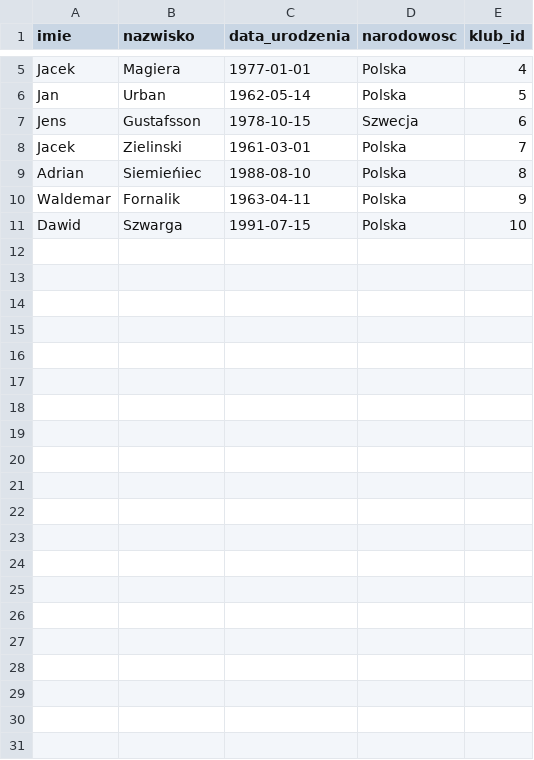
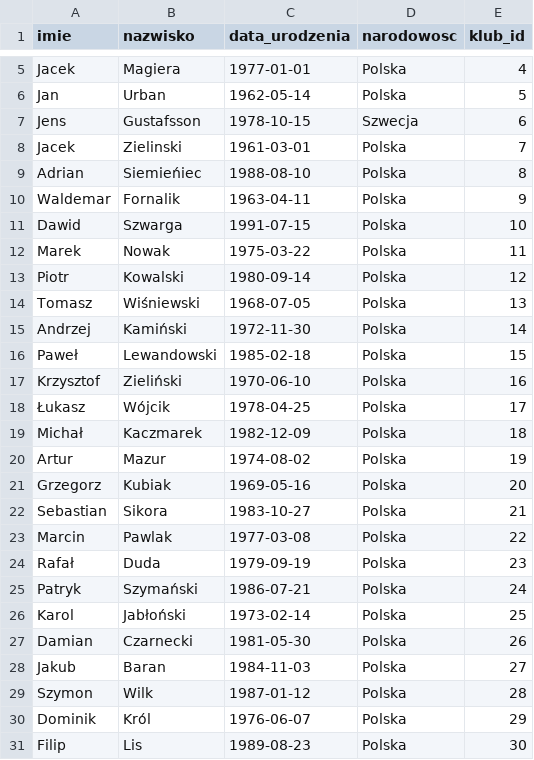
Before and after one commit to tokarz/marcin-it, a CSV file: Python/rest/coach.csv, drawn as a sheet; only a part is shown, gaps mark what is left out; the diff names each change by its address in the sheet, - before the commit and + after, or states it on an @@ line.

```diff
--- a/Python/rest/coach.csv
+++ b/Python/rest/coach.csv
+row 12: Marek | Nowak | 1975-03-22 | Polska | 11
+row 13: Piotr | Kowalski | 1980-09-14 | Polska | 12
+row 14: Tomasz | Wiśniewski | 1968-07-05 | Polska | 13
+row 15: Andrzej | Kamiński | 1972-11-30 | Polska | 14
+row 16: Paweł | Lewandowski | 1985-02-18 | Polska | 15
+row 17: Krzysztof | Zieliński | 1970-06-10 | Polska | 16
+row 18: Łukasz | Wójcik | 1978-04-25 | Polska | 17
+row 19: Michał | Kaczmarek | 1982-12-09 | Polska | 18
+row 20: Artur | Mazur | 1974-08-02 | Polska | 19
+row 21: Grzegorz | Kubiak | 1969-05-16 | Polska | 20
+row 22: Sebastian | Sikora | 1983-10-27 | Polska | 21
+row 23: Marcin | Pawlak | 1977-03-08 | Polska | 22
+row 24: Rafał | Duda | 1979-09-19 | Polska | 23
+row 25: Patryk | Szymański | 1986-07-21 | Polska | 24
+row 26: Karol | Jabłoński | 1973-02-14 | Polska | 25
+row 27: Damian | Czarnecki | 1981-05-30 | Polska | 26
+row 28: Jakub | Baran | 1984-11-03 | Polska | 27
+row 29: Szymon | Wilk | 1987-01-12 | Polska | 28
+row 30: Dominik | Król | 1976-06-07 | Polska | 29
+row 31: Filip | Lis | 1989-08-23 | Polska | 30
```
Also changed, not shown: Python/rest/mecze.csv, Python/rest/pilkarze.csv, 4 other files.
